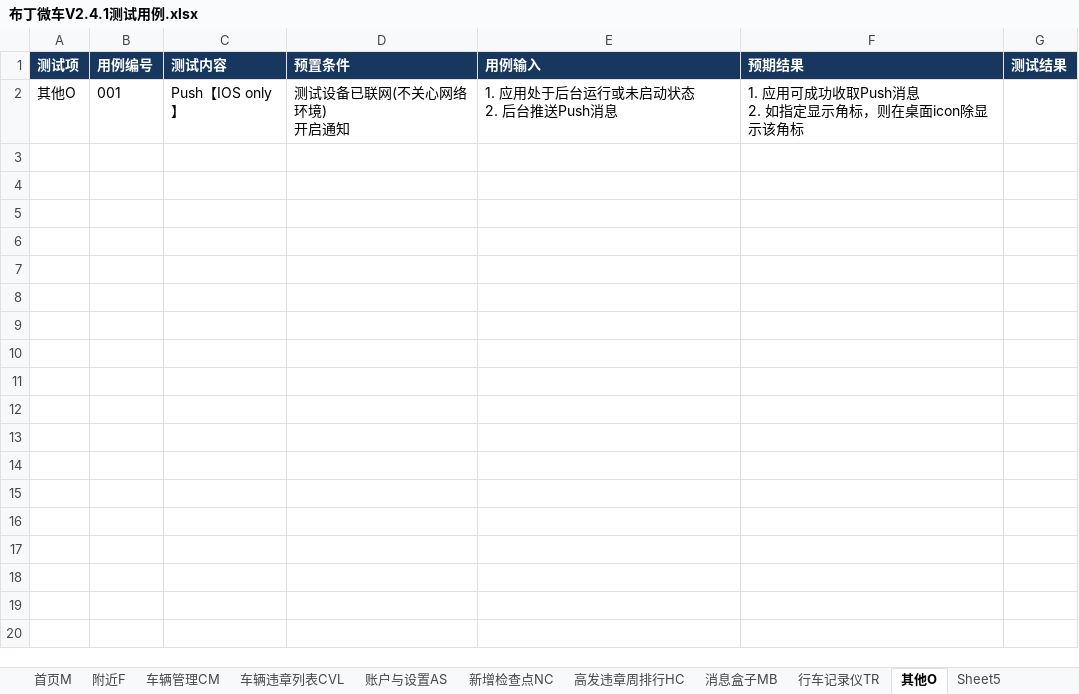
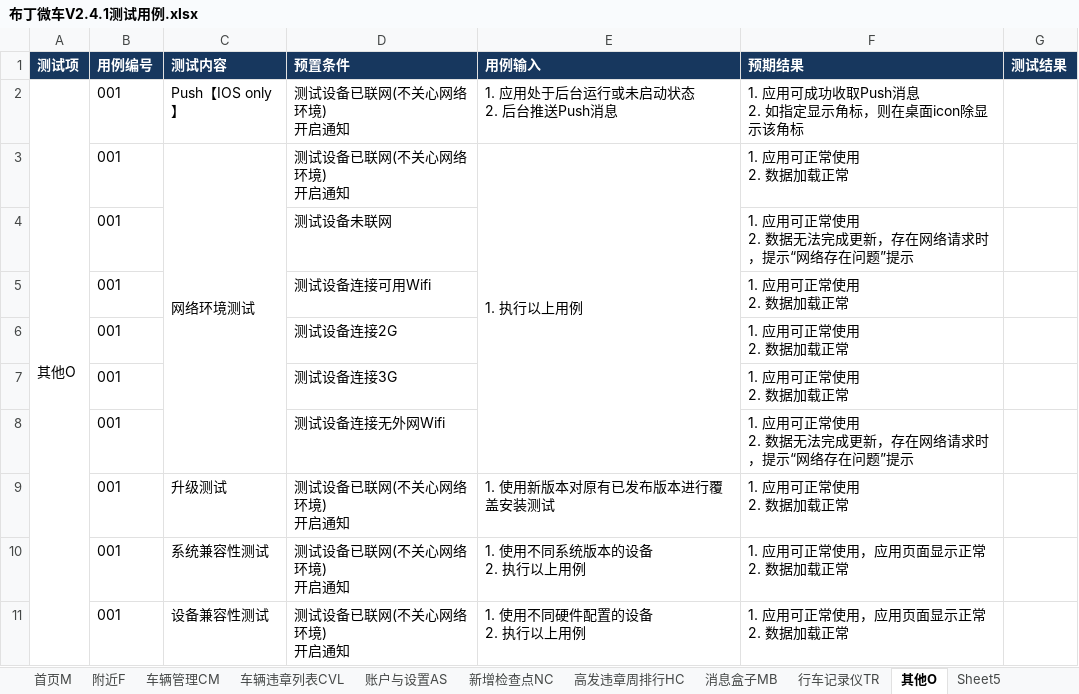
Before and after one commit to rwdxll/BudingTestCase, an Excel workbook: Buding_Secondary_TestCases/Weiche/布丁微车V2.4.1测试用例.xlsx, sheet 其他O, drawn as a sheet; values as stored, in another font and other column widths than the file's, no borders; conditional formats not drawn; ↵ is a line break in a cell; the diff names each change by its address in the sheet, - before the commit and + after, or states it on an @@ line.

Commit message:
编写微车V2.4.1详细用例to be continue by Trais

```diff
--- a/Buding_Secondary_TestCases/Weiche/布丁微车V2.4.1测试用例.xlsx (sheet 其他O)
+++ b/Buding_Secondary_TestCases/Weiche/布丁微车V2.4.1测试用例.xlsx (sheet 其他O)
+A2:A11 merged
+row 3:  | 001 | 网络环境测试 | 测试设备已联网(不关心网络环境) ↵ 开启通知 | 1. 执行以上用例 | 1. 应用可正常使用 ↵ 2. 数据加载正常
+row 4:  | 001 |  | 测试设备未联网 |  | 1. 应用可正常使用 ↵ 2. 数据无法完成更新，存在网络请求时，提示“网络存在问题”提示
+row 5:  | 001 |  | 测试设备连接可用Wifi |  | 1. 应用可正常使用 ↵ 2. 数据加载正常
+row 6:  | 001 |  | 测试设备连接2G |  | 1. 应用可正常使用 ↵ 2. 数据加载正常
+row 7:  | 001 |  | 测试设备连接3G |  | 1. 应用可正常使用 ↵ 2. 数据加载正常
+row 8:  | 001 |  | 测试设备连接无外网Wifi |  | 1. 应用可正常使用 ↵ 2. 数据无法完成更新，存在网络请求时，提示“网络存在问题”提示
+row 9:  | 001 | 升级测试 | 测试设备已联网(不关心网络环境) ↵ 开启通知 | 1. 使用新版本对原有已发布版本进行覆盖安装测试 | 1. 应用可正常使用 ↵ 2. 数据加载正常
+row 10:  | 001 | 系统兼容性测试 | 测试设备已联网(不关心网络环境) ↵ 开启通知 | 1. 使用不同系统版本的设备 ↵ 2. 执行以上用例 | 1. 应用可正常使用，应用页面显示正常 ↵ 2. 数据加载正常
+row 11:  | 001 | 设备兼容性测试 | 测试设备已联网(不关心网络环境) ↵ 开启通知 | 1. 使用不同硬件配置的设备 ↵ 2. 执行以上用例 | 1. 应用可正常使用，应用页面显示正常 ↵ 2. 数据加载正常
```
